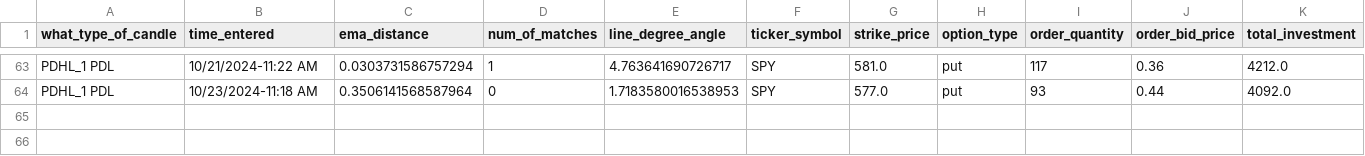
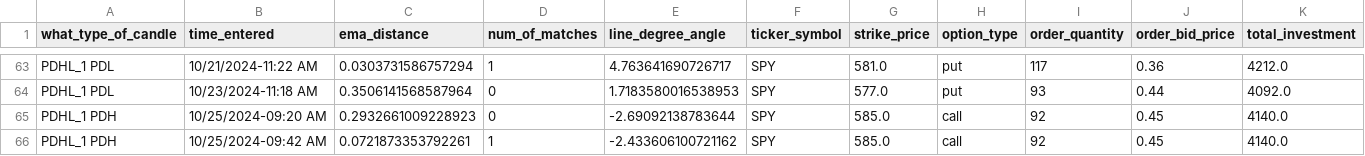
Before and after one commit to Merced3/Flag-Zone-Bot, a CSV file: order_log.csv, drawn as a sheet; only a part is shown, gaps mark what is left out; rows hold the shown columns only; the diff names each change by its address in the sheet, - before the commit and + after, or states it on an @@ line.

```diff
--- a/order_log.csv
+++ b/order_log.csv
+row 65: PDHL_1 PDH | 10/25/2024-09:20 AM | 0.2932661009228923 | 0 | -2.69092138783644 | SPY | 585.0 | call | 92 | 0.45 | 4140.0
+row 66: PDHL_1 PDH | 10/25/2024-09:42 AM | 0.0721873353792261 | 1 | -2.433606100721162 | SPY | 585.0 | call | 92 | 0.45 | 4140.0
```
Also changed, not shown: 4 other files.
